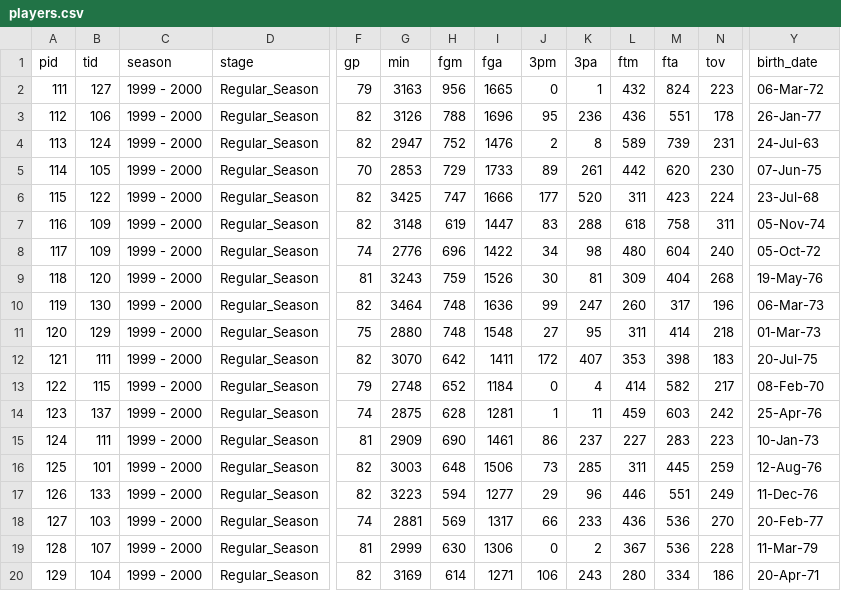
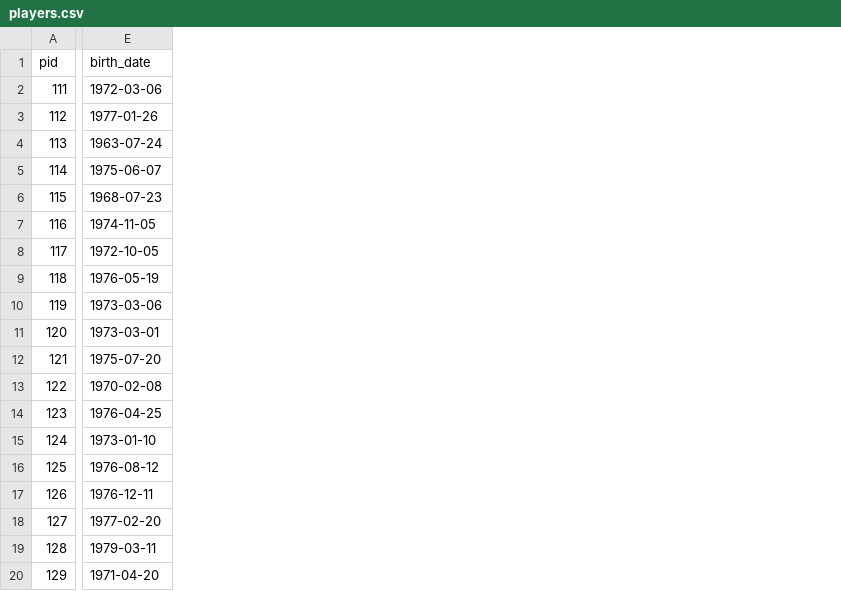
Before and after one commit to Jeakai/CS348-Project, a CSV file: db/dummy/players.csv, drawn as a sheet; only a part is shown, gaps mark what is left out; removed rows and columns are numbered as before the commit, all else as after; the diff covers the shown part only; the diff names each change by its address in the sheet, - before the commit and + after, or states it on an @@ line.

```diff
--- a/db/dummy/players.csv
+++ b/db/dummy/players.csv
-column B (tid), rows 2-20: 127 | 106 | 124 | 105 | 122 | 109 | 109 | 120 | 130 | 129 | 111 | 115 | 137 | 111 | 101 | 133 | 103 | 107 | 104
-column C (season), rows 2-20: all 1999 - 2000
-column D (stage), rows 2-20: all Regular_Season
-column F (gp), rows 2-20: 79 | 82 | 82 | 70 | 82 | 82 | 74 | 81 | 82 | 75 | 82 | 79 | 74 | 81 | 82 | 82 | 74 | 81 | 82
-column G (min), rows 2-20: 3163 | 3126 | 2947 | 2853 | 3425 | 3148 | 2776 | 3243 | 3464 | 2880 | 3070 | 2748 | 2875 | 2909 | 3003 | 3223 | 2881 | 2999 | 3169
-column H (fgm), rows 2-20: 956 | 788 | 752 | 729 | 747 | 619 | 696 | 759 | 748 | 748 | 642 | 652 | 628 | 690 | 648 | 594 | 569 | 630 | 614
-column I (fga), rows 2-20: 1665 | 1696 | 1476 | 1733 | 1666 | 1447 | 1422 | 1526 | 1636 | 1548 | 1411 | 1184 | 1281 | 1461 | 1506 | 1277 | 1317 | 1306 | 1271
-column J (3pm), rows 2-20: 0 | 95 | 2 | 89 | 177 | 83 | 34 | 30 | 99 | 27 | 172 | 0 | 1 | 86 | 73 | 29 | 66 | 0 | 106
-column K (3pa), rows 2-20: 1 | 236 | 8 | 261 | 520 | 288 | 98 | 81 | 247 | 95 | 407 | 4 | 11 | 237 | 285 | 96 | 233 | 2 | 243
-column L (ftm), rows 2-20: 432 | 436 | 589 | 442 | 311 | 618 | 480 | 309 | 260 | 311 | 353 | 414 | 459 | 227 | 311 | 446 | 436 | 367 | 280
-column M (fta), rows 2-20: 824 | 551 | 739 | 620 | 423 | 758 | 604 | 404 | 317 | 414 | 398 | 582 | 603 | 283 | 445 | 551 | 536 | 536 | 334
-column N (tov), rows 2-20: 223 | 178 | 231 | 230 | 224 | 311 | 240 | 268 | 196 | 218 | 183 | 217 | 242 | 223 | 259 | 249 | 270 | 228 | 186
-E2 (birth_date): 06-Mar-72
+E2 (birth_date): 1972-03-06
-E3 (birth_date): 26-Jan-77
+E3 (birth_date): 1977-01-26
-E4 (birth_date): 24-Jul-63
+E4 (birth_date): 1963-07-24
-E5 (birth_date): 07-Jun-75
+E5 (birth_date): 1975-06-07
-E6 (birth_date): 23-Jul-68
+E6 (birth_date): 1968-07-23
-E7 (birth_date): 05-Nov-74
+E7 (birth_date): 1974-11-05
-E8 (birth_date): 05-Oct-72
+E8 (birth_date): 1972-10-05
-E9 (birth_date): 19-May-76
+E9 (birth_date): 1976-05-19
-E10 (birth_date): 06-Mar-73
+E10 (birth_date): 1973-03-06
-E11 (birth_date): 01-Mar-73
+E11 (birth_date): 1973-03-01
-E12 (birth_date): 20-Jul-75
+E12 (birth_date): 1975-07-20
-E13 (birth_date): 08-Feb-70
+E13 (birth_date): 1970-02-08
-E14 (birth_date): 25-Apr-76
+E14 (birth_date): 1976-04-25
-E15 (birth_date): 10-Jan-73
+E15 (birth_date): 1973-01-10
-E16 (birth_date): 12-Aug-76
+E16 (birth_date): 1976-08-12
-E17 (birth_date): 11-Dec-76
+E17 (birth_date): 1976-12-11
-E18 (birth_date): 20-Feb-77
+E18 (birth_date): 1977-02-20
-E19 (birth_date): 11-Mar-79
+E19 (birth_date): 1979-03-11
-E20 (birth_date): 20-Apr-71
+E20 (birth_date): 1971-04-20
```
Also changed, not shown: 12 removed columns and 1 edited cell elsewhere in this file, db/dummy/teams.csv, 3 other files.
